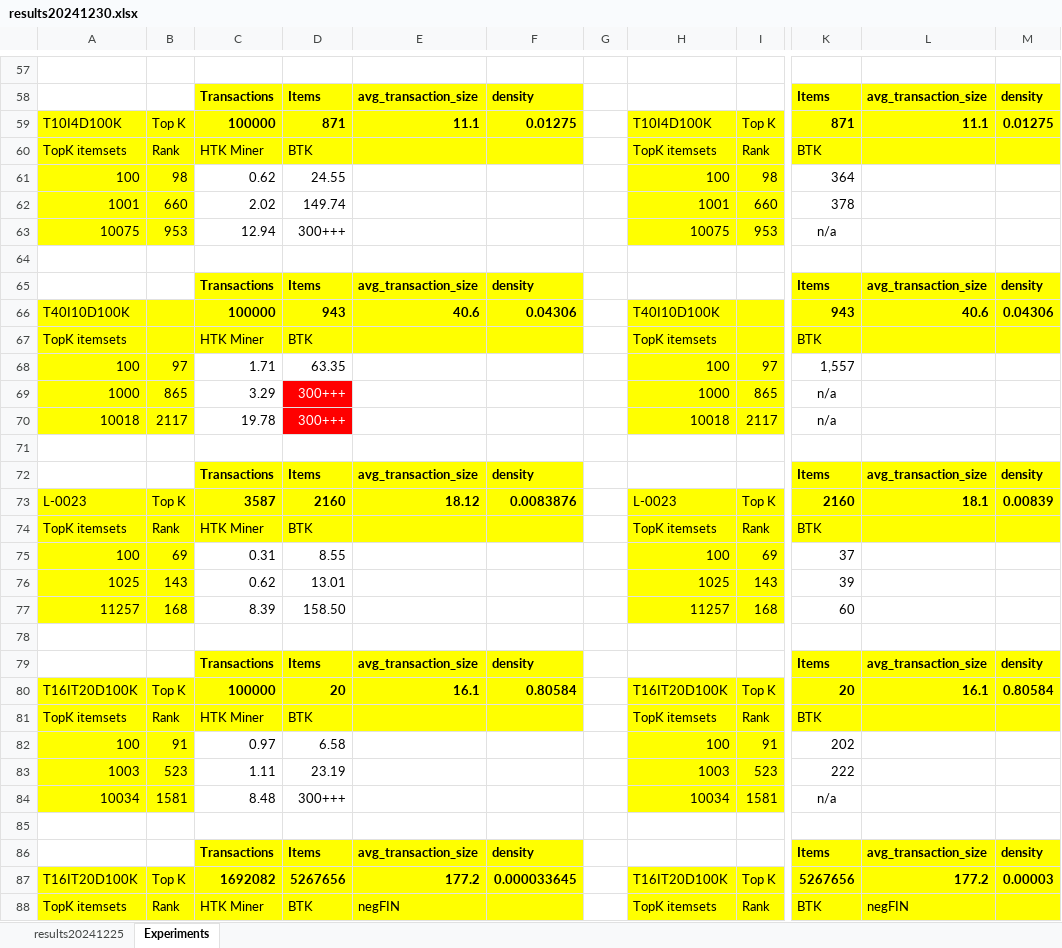
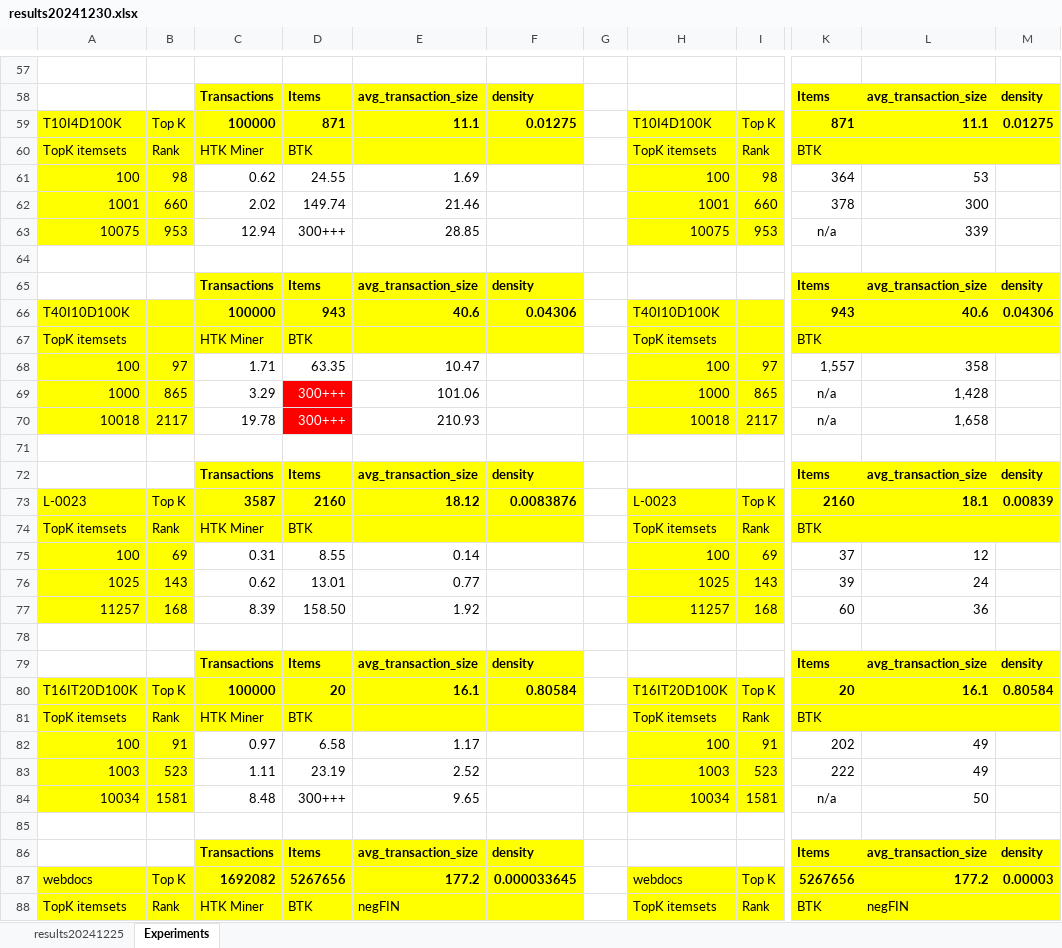
Before and after one commit to terminal0gr/WebApriori, an Excel workbook: Python/datasets/Experiments/output/results20241230.xlsx, sheet Experiments, drawn as a sheet; only a part is shown, gaps mark what is left out; values as stored, in another font and other column widths than the file's, no borders; conditional formats not drawn; the diff covers the shown part only; the diff names each change by its address in the sheet, - before the commit and + after, or states it on an @@ line.

Commit message:
experiments

```diff
--- a/Python/datasets/Experiments/output/results20241230.xlsx (sheet Experiments)
+++ b/Python/datasets/Experiments/output/results20241230.xlsx (sheet Experiments)
-E61: (empty)
+E61: 1.69
-L61: (empty)
+L61: 53
-E62: (empty)
+E62: 21.46
-L62: (empty)
+L62: 300
-E63: (empty)
+E63: 28.85
-L63: (empty)
+L63: 339
-E68: (empty)
+E68: 10.47
-L68: (empty)
+L68: 358
-E69: (empty)
+E69: 101.06
-L69: (empty)
+L69: 1,428
-E70: (empty)
+E70: 210.93
-L70: (empty)
+L70: 1,658
-E75: (empty)
+E75: 0.14
-L75: (empty)
+L75: 12
-E76: (empty)
+E76: 0.77
-L76: (empty)
+L76: 24
-E77: (empty)
+E77: 1.92
-L77: (empty)
+L77: 36
-E82: (empty)
+E82: 1.17
-L82:L83: (empty)
+L82:L83: 49
-E83: (empty)
+E83: 2.52
-E84: (empty)
+E84: 9.65
-L84: (empty)
+L84: 50
-A87: T16IT20D100K
+A87: webdocs
-H87: T16IT20D100K
+H87: webdocs
```
Also changed, not shown: 56 edited cells elsewhere in this sheet, sheet results20241225, Python/datasets/Experiments/ARMDatasetFeatures.xlsx, 54 other files.
